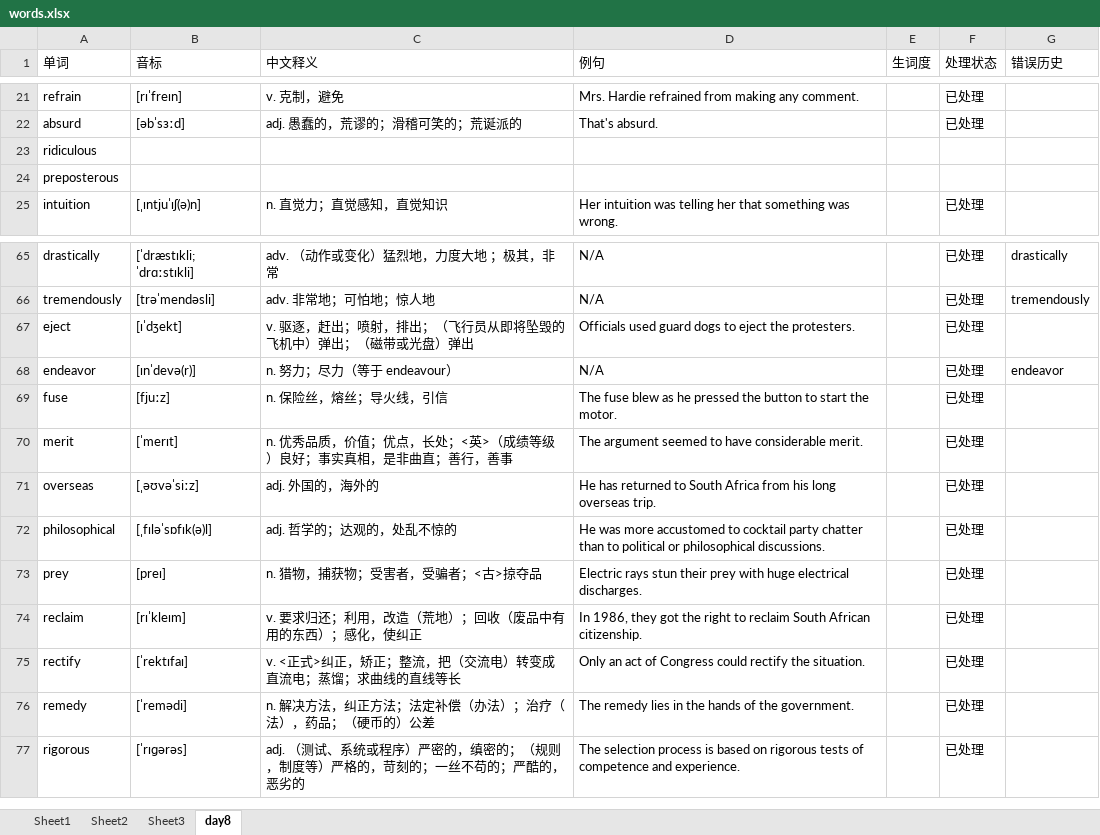
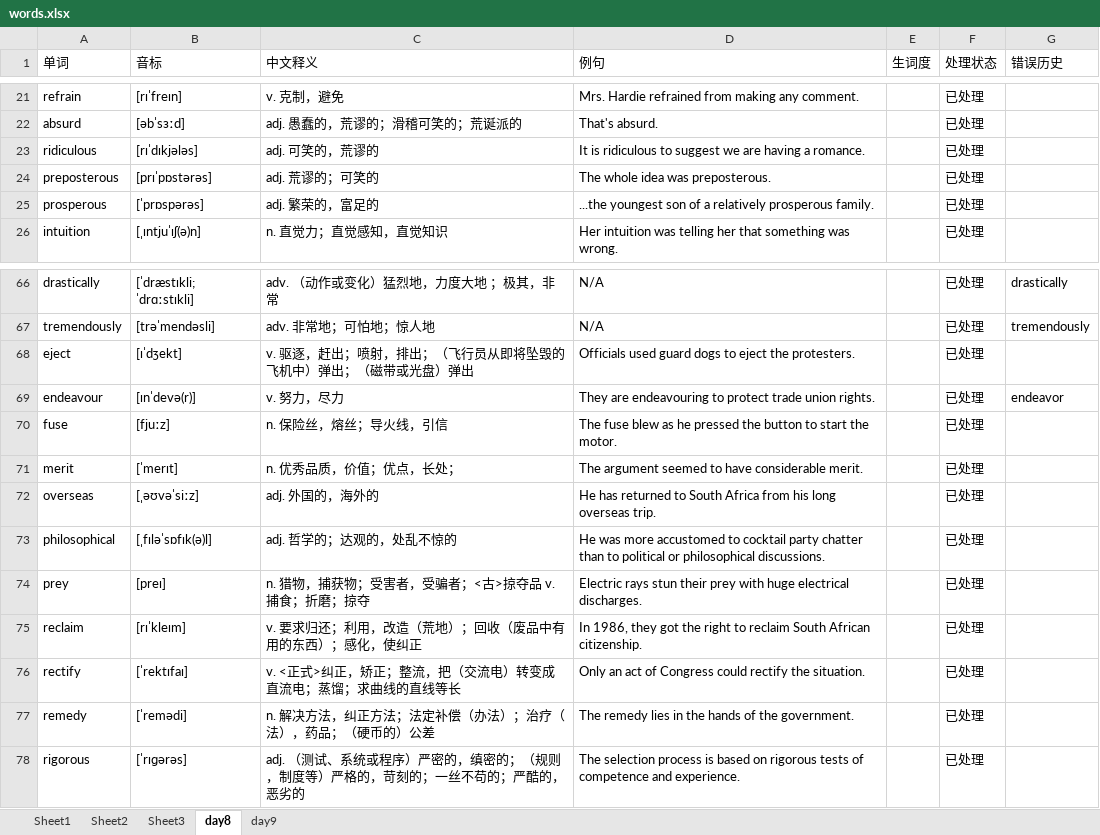
Before and after one commit to GuanghereGuo/wordlist, an Excel workbook: project/xlsx/words.xlsx, sheet day8, drawn as a sheet; only a part is shown, gaps mark what is left out; values as stored, in another font and other column widths than the file's, no cell formats; addresses are those after the commit; the diff names each change by its address in the sheet, - before the commit and + after, or states it on an @@ line.

```diff
--- a/project/xlsx/words.xlsx (sheet day8)
+++ b/project/xlsx/words.xlsx (sheet day8)
+sheet tab: day9
-B23 (音标): (empty)
+B23 (音标): [rɪˈdɪkjələs]
-C23 (中文释义): (empty)
+C23 (中文释义): adj. 可笑的，荒谬的
-D23 (例句): (empty)
+D23 (例句): It is ridiculous to suggest we are having a romance.
-F23:F24 (处理状态): (empty)
+F23:F24 (处理状态): 已处理
-B24 (音标): (empty)
+B24 (音标): [prɪˈpɒstərəs]
-C24 (中文释义): (empty)
+C24 (中文释义): adj. 荒谬的；可笑的
-D24 (例句): (empty)
+D24 (例句): The whole idea was preposterous.
+row 25: prosperous | [ˈprɒspərəs] | adj. 繁荣的，富足的 | ...the youngest son of a relatively prosperous family. |  | 已处理
-A69 (单词): endeavor
+A69 (单词): endeavour
-C69 (中文释义): n. 努力；尽力（等于 endeavour）
+C69 (中文释义): v. 努力，尽力
-D69 (例句): N/A
+D69 (例句): They are endeavouring to protect trade union rights.
-C71 (中文释义): n. 优秀品质，价值；优点，长处；<英>（成绩等级）良好；事实真相，是非曲直；善行，善事
+C71 (中文释义): n. 优秀品质，价值；优点，长处；
-C74 (中文释义): n. 猎物，捕获物；受害者，受骗者；<古>掠夺品
+C74 (中文释义): n. 猎物，捕获物；受害者，受骗者；<古>掠夺品 v.捕食；折磨；掠夺
```
Also changed, not shown: sheet Sheet3, sheet Sheet2, sheet Sheet1, cell formats, project/xlsx/manual/新建 Microsoft Excel 工作表.xlsx, 1 other file.
